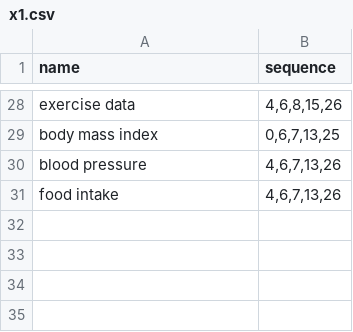
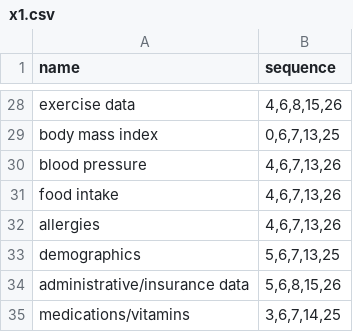
Before and after one commit to ktspys/OmniIndi, a CSV file: x1.csv, drawn as a sheet; only a part is shown, gaps mark what is left out; the diff names each change by its address in the sheet, - before the commit and + after, or states it on an @@ line.

Commit message:
Update x1.csv

```diff
--- a/x1.csv
+++ b/x1.csv
+row 32: allergies | 4,6,7,13,26
+row 33: demographics | 5,6,7,13,25
+row 34: administrative/insurance data | 5,6,8,15,26
+row 35: medications/vitamins | 3,6,7,14,25
```
